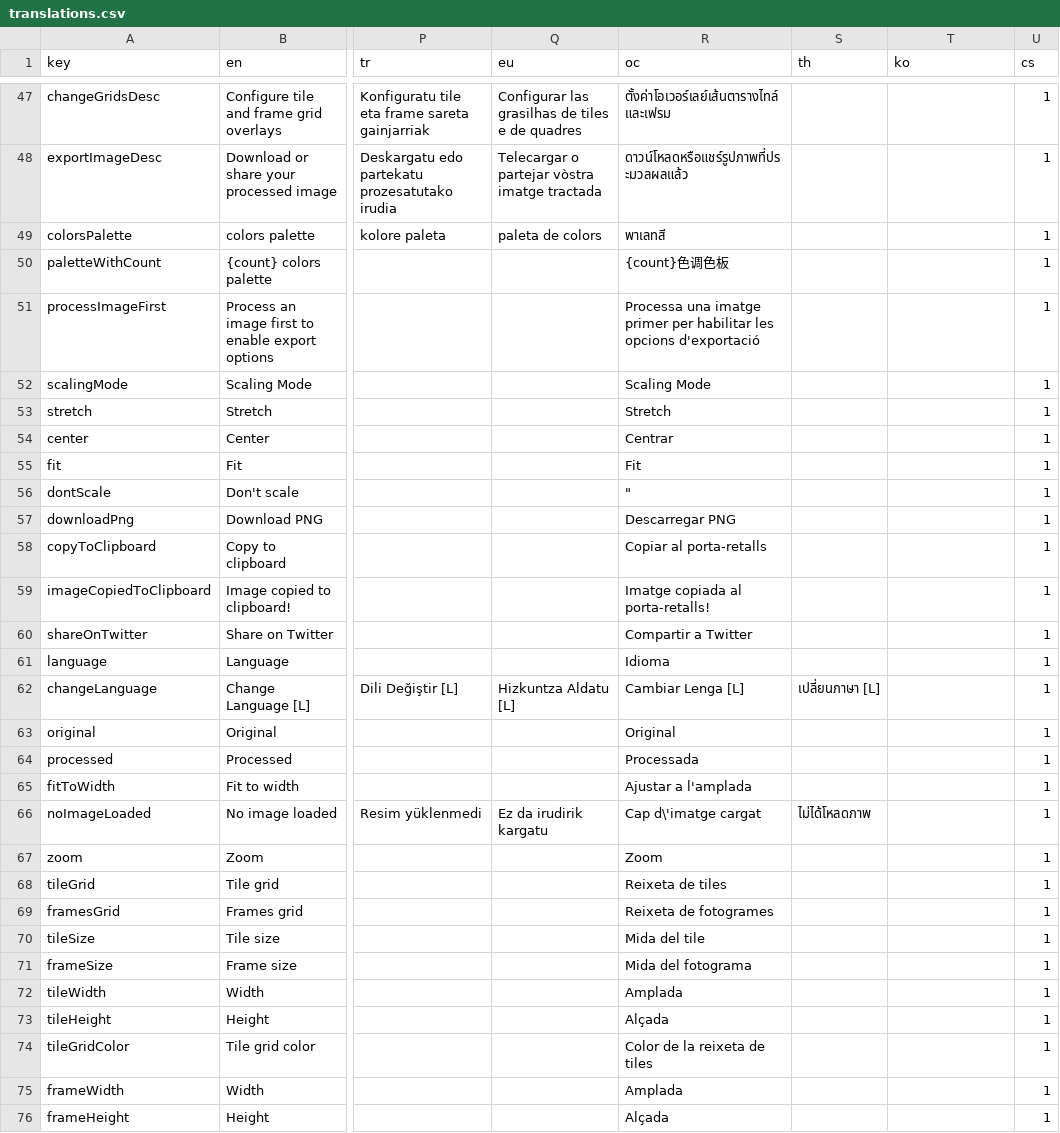
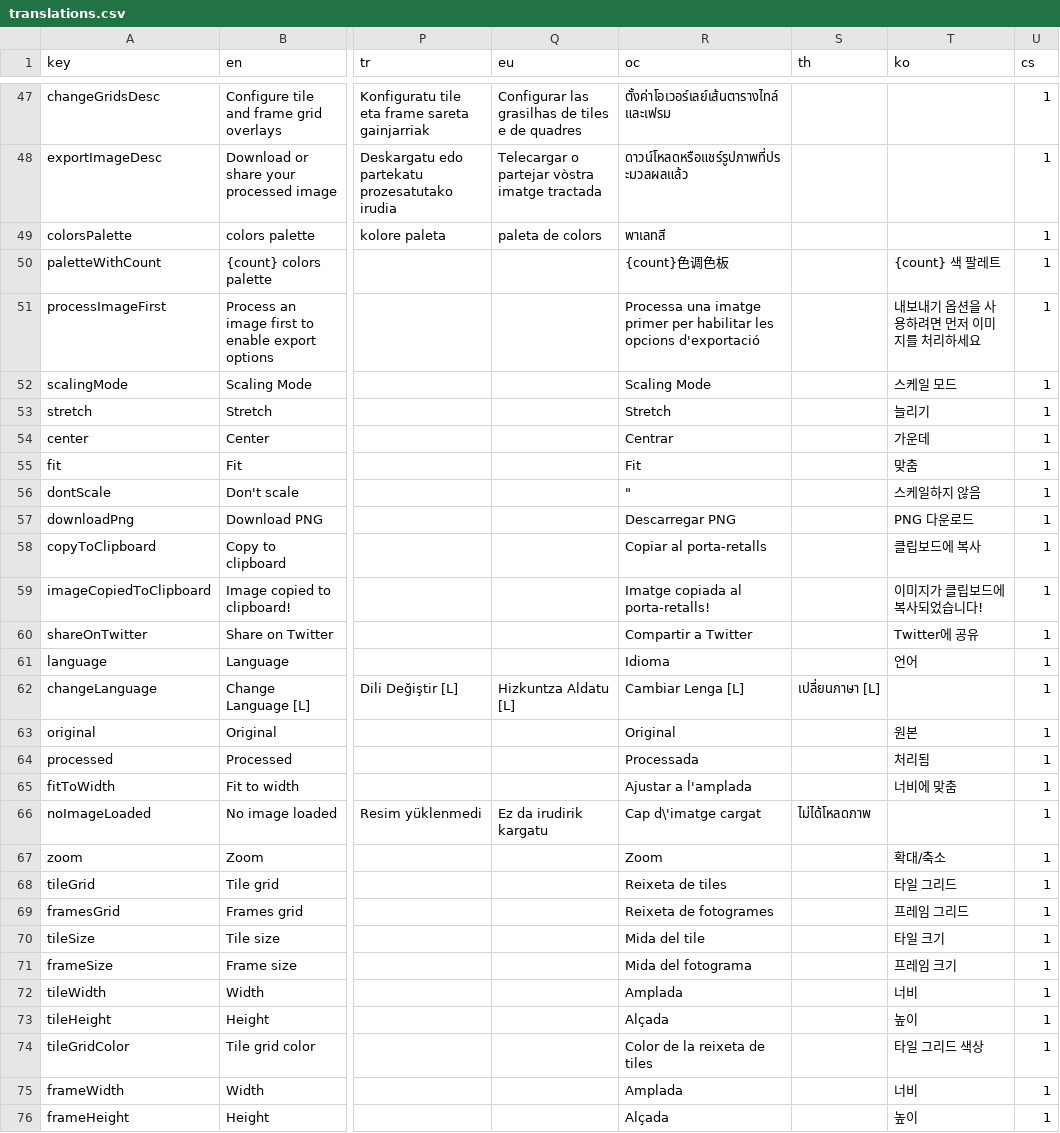
Before and after one commit to Anarkade/deliaxe-paint, a CSV file: src/locales/translations.csv, drawn as a sheet; only a part is shown, gaps mark what is left out; the diff covers the shown part only; the diff names each change by its address in the sheet, - before the commit and + after, or states it on an @@ line.

Commit message:
i18n(ko): apply Korean translations

```diff
--- a/src/locales/translations.csv
+++ b/src/locales/translations.csv
-T50 (ko): (empty)
+T50 (ko): {count} 색 팔레트
-T51 (ko): (empty)
+T51 (ko): 내보내기 옵션을 사용하려면 먼저 이미지를 처리하세요
-T52 (ko): (empty)
+T52 (ko): 스케일 모드
-T53 (ko): (empty)
+T53 (ko): 늘리기
-T54 (ko): (empty)
+T54 (ko): 가운데
-T55 (ko): (empty)
+T55 (ko): 맞춤
-T56 (ko): (empty)
+T56 (ko): 스케일하지 않음
-T57 (ko): (empty)
+T57 (ko): PNG 다운로드
-T58 (ko): (empty)
+T58 (ko): 클립보드에 복사
-T59 (ko): (empty)
+T59 (ko): 이미지가 클립보드에 복사되었습니다!
-T60 (ko): (empty)
+T60 (ko): Twitter에 공유
-T61 (ko): (empty)
+T61 (ko): 언어
-T63 (ko): (empty)
+T63 (ko): 원본
-T64 (ko): (empty)
+T64 (ko): 처리됨
-T65 (ko): (empty)
+T65 (ko): 너비에 맞춤
-T67 (ko): (empty)
+T67 (ko): 확대/축소
-T68 (ko): (empty)
+T68 (ko): 타일 그리드
-T69 (ko): (empty)
+T69 (ko): 프레임 그리드
-T70 (ko): (empty)
+T70 (ko): 타일 크기
-T71 (ko): (empty)
+T71 (ko): 프레임 크기
-T72 (ko): (empty)
+T72 (ko): 너비
-T73 (ko): (empty)
+T73 (ko): 높이
-T74 (ko): (empty)
+T74 (ko): 타일 그리드 색상
-T75 (ko): (empty)
+T75 (ko): 너비
-T76 (ko): (empty)
+T76 (ko): 높이
```
Also changed, not shown: 171 edited cells elsewhere in this file.
